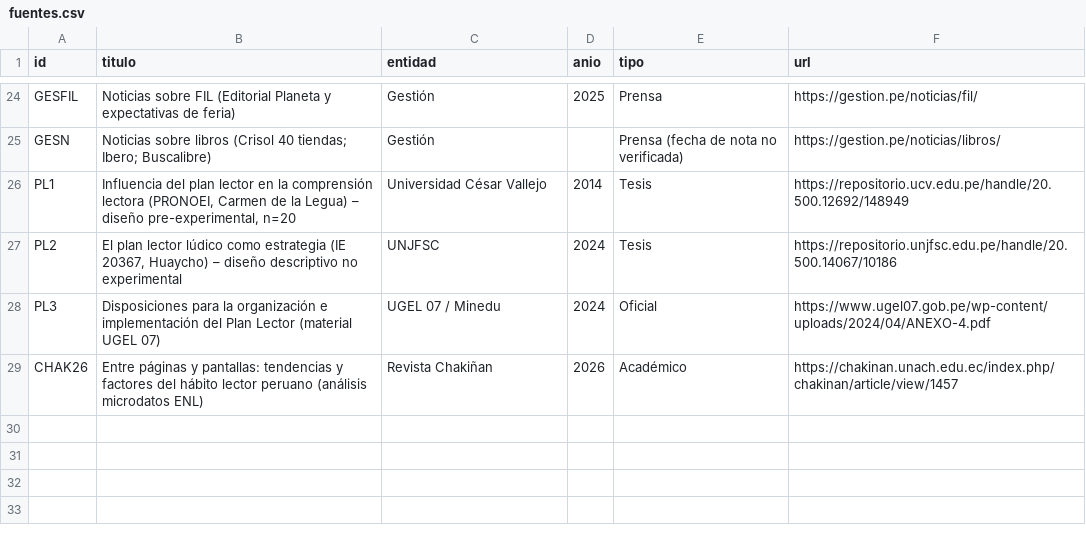
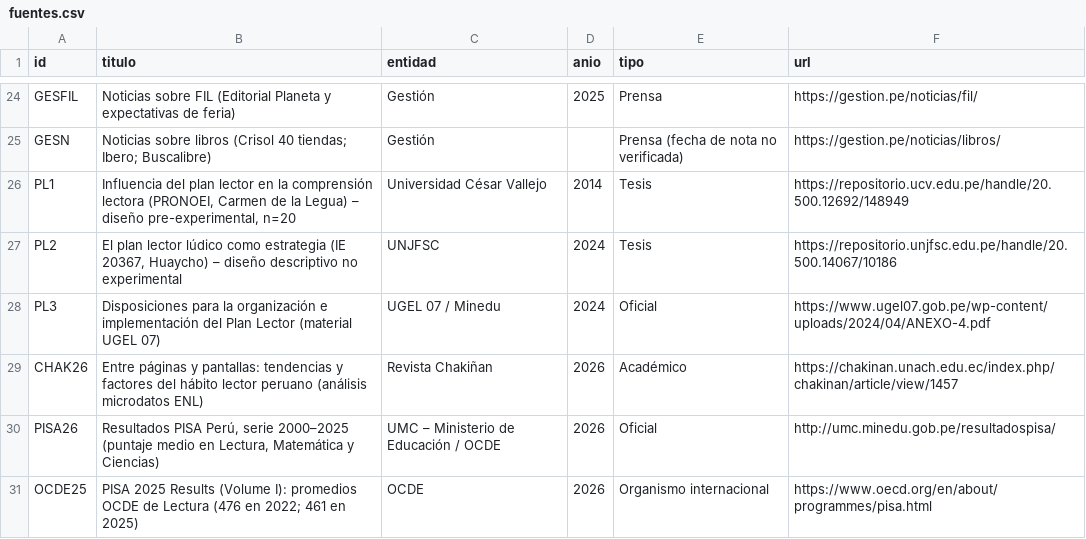
Before and after one commit to unimauro/lecturas-peru, a CSV file: docs/data/fuentes.csv, drawn as a sheet; only a part is shown, gaps mark what is left out.

Commit message:
Añade pestaña PISA (lectura 2000-2025) y sección de Apoyo
- Nuevo bloque de datos 'pisa' con la serie de Lectura de Perú (327->408->390)
  y el promedio OCDE (476/461), fuentes UMC-Minedu/OCDE; cálculos derivados
  (brecha vs OCDE, caída 2022-2025, ganancia desde 2000).
- Sección #pisa: gráfico de línea Perú vs OCDE + fichas + caja honesta de
  'evidencia convergente' (no se puede calcular correlación estadística:
  PISA es muestra nacional). Nav 'PISA'.
- Sección #apoyo (Yape/Plin, café, PayPal) + nav 'Apoyo'.
- Gráficos se repintan al cambiar de tema; contexto PISA en el chat.

```diff
--- a/docs/data/fuentes.csv
+++ b/docs/data/fuentes.csv
@@ -29 +29,3 @@ PL3,Disposiciones para la organización e implementación del Plan Lector (mater
 CHAK26,Entre páginas y pantallas: tendencias y factores del hábito lector peruano (análisis microdatos ENL),Revista Chakiñan,2026,Académico,https://chakinan.unach.edu.ec/index.php/chakinan/article/view/1457
+PISA26,"Resultados PISA Perú, serie 2000–2025 (puntaje medio en Lectura, Matemática y Ciencias)",UMC – Ministerio de Educación / OCDE,2026,Oficial,http://umc.minedu.gob.pe/resultadospisa/
+OCDE25,PISA 2025 Results (Volume I): promedios OCDE de Lectura (476 en 2022; 461 en 2025),OCDE,2026,Organismo internacional,https://www.oecd.org/en/about/programmes/pisa.html
```
Also changed, not shown: 9 other files.
